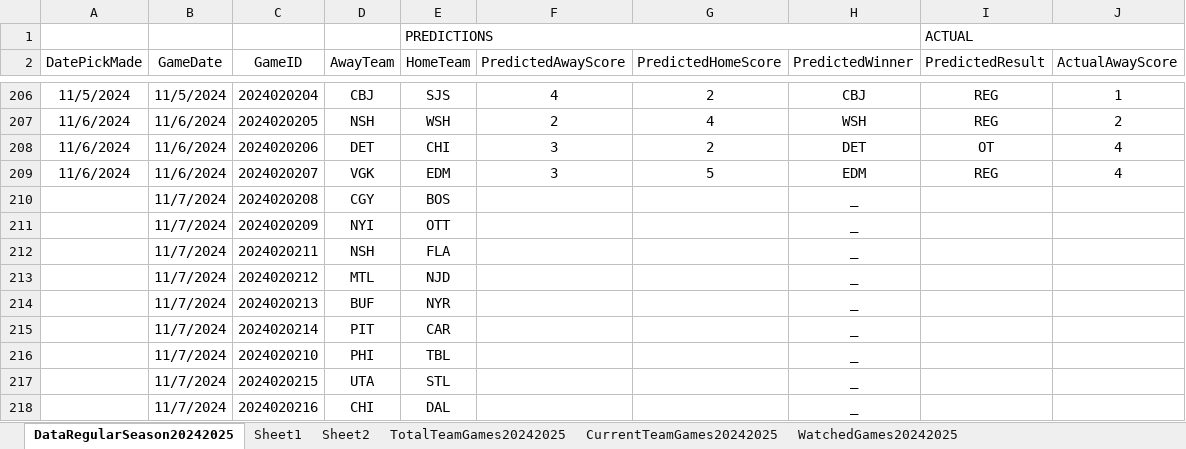
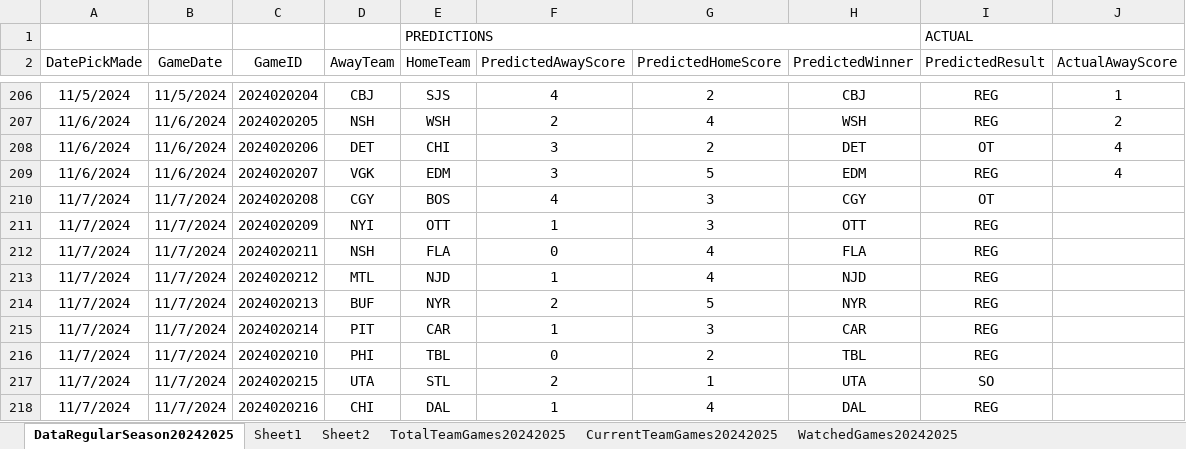
Before and after one commit to abriggs914/Coding_Practice, an Excel workbook: Python/Jerseys/NHLGamePredictions.xlsx, sheet DataRegularSeason20242025, drawn as a sheet; only a part is shown, gaps mark what is left out; values as stored, in another font and other column widths than the file's, no borders; conditional formats and table styles not drawn; the diff covers the shown part only; the diff names each change by its address in the sheet, - before the commit and + after, or states it on an @@ line.

```diff
--- a/Python/Jerseys/NHLGamePredictions.xlsx (sheet DataRegularSeason20242025)
+++ b/Python/Jerseys/NHLGamePredictions.xlsx (sheet DataRegularSeason20242025)
-A210:A218 (DatePickMade): (empty)
+A210:A218 (DatePickMade): 11/7/2024
-F210 (PredictedAwayScore): (empty)
+F210 (PredictedAwayScore): 4
-G210:G211 (PredictedHomeScore): (empty)
+G210:G211 (PredictedHomeScore): 3
-H210 (PredictedWinner): _
+H210 (PredictedWinner): CGY
-I210 (PredictedResult): (empty)
+I210 (PredictedResult): OT
-F211 (PredictedAwayScore): (empty)
+F211 (PredictedAwayScore): 1
-H211 (PredictedWinner): _
+H211 (PredictedWinner): OTT
-I211:I216 (PredictedResult): (empty)
+I211:I216 (PredictedResult): REG
-F212 (PredictedAwayScore): (empty)
+F212 (PredictedAwayScore): 0
-G212:G213 (PredictedHomeScore): (empty)
+G212:G213 (PredictedHomeScore): 4
-H212 (PredictedWinner): _
+H212 (PredictedWinner): FLA
-F213 (PredictedAwayScore): (empty)
+F213 (PredictedAwayScore): 1
-H213 (PredictedWinner): _
+H213 (PredictedWinner): NJD
-F214 (PredictedAwayScore): (empty)
+F214 (PredictedAwayScore): 2
-G214 (PredictedHomeScore): (empty)
+G214 (PredictedHomeScore): 5
-H214 (PredictedWinner): _
+H214 (PredictedWinner): NYR
-F215 (PredictedAwayScore): (empty)
+F215 (PredictedAwayScore): 1
-G215 (PredictedHomeScore): (empty)
+G215 (PredictedHomeScore): 3
-H215 (PredictedWinner): _
+H215 (PredictedWinner): CAR
-F216 (PredictedAwayScore): (empty)
+F216 (PredictedAwayScore): 0
-G216 (PredictedHomeScore): (empty)
+G216 (PredictedHomeScore): 2
-H216 (PredictedWinner): _
+H216 (PredictedWinner): TBL
-F217 (PredictedAwayScore): (empty)
+F217 (PredictedAwayScore): 2
-G217 (PredictedHomeScore): (empty)
+G217 (PredictedHomeScore): 1
-H217 (PredictedWinner): _
+H217 (PredictedWinner): UTA
-I217 (PredictedResult): (empty)
+I217 (PredictedResult): SO
-F218 (PredictedAwayScore): (empty)
+F218 (PredictedAwayScore): 1
-G218 (PredictedHomeScore): (empty)
+G218 (PredictedHomeScore): 4
-H218 (PredictedWinner): _
+H218 (PredictedWinner): DAL
-I218 (PredictedResult): (empty)
+I218 (PredictedResult): REG
```
Also changed, not shown: 15 edited cells elsewhere in this sheet, sheet StatsRegularSeason20242025, formulas that keep their value, 1 other file.
